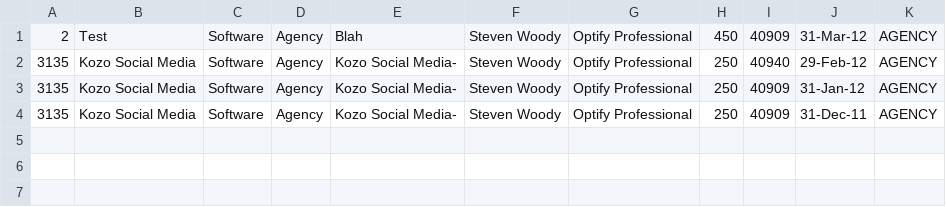
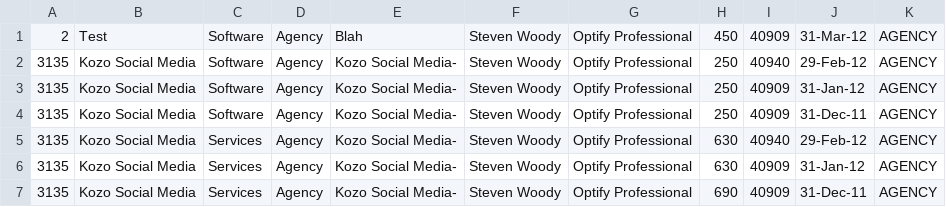
Before and after one commit to chundley/optymetrics, a CSV file: data_access/data_feed/mrr-raw.csv, drawn as a sheet.

```diff
--- a/data_access/data_feed/mrr-raw.csv
+++ b/data_access/data_feed/mrr-raw.csv
@@ -4 +4,4 @@
 3135,Kozo Social Media,Software,Agency,Kozo Social Media-,Steven Woody,Optify Professional,250,40909,31-Dec-11,AGENCY
+3135,Kozo Social Media,Services,Agency,Kozo Social Media-,Steven Woody,Optify Professional,630,40940,29-Feb-12,AGENCY
+3135,Kozo Social Media,Services,Agency,Kozo Social Media-,Steven Woody,Optify Professional,630,40909,31-Jan-12,AGENCY
+3135,Kozo Social Media,Services,Agency,Kozo Social Media-,Steven Woody,Optify Professional,690,40909,31-Dec-11,AGENCY
```
Also changed, not shown: 2 other files.
